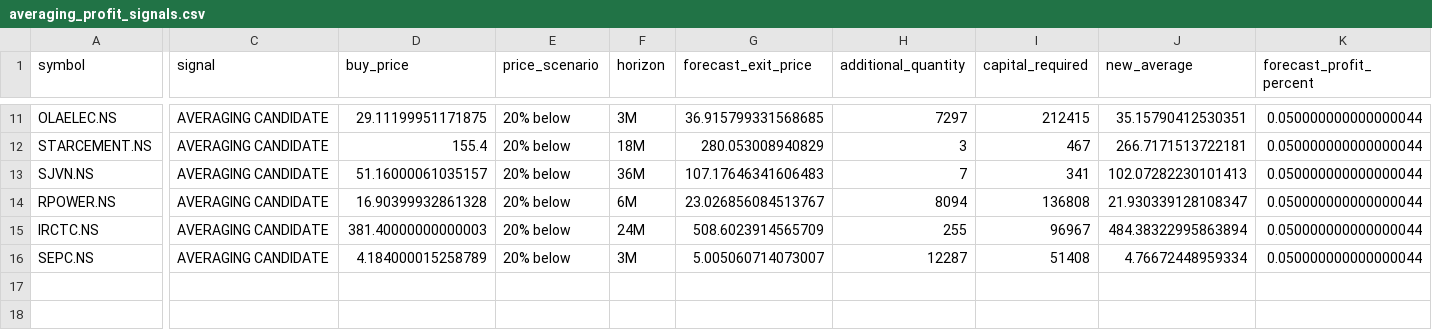
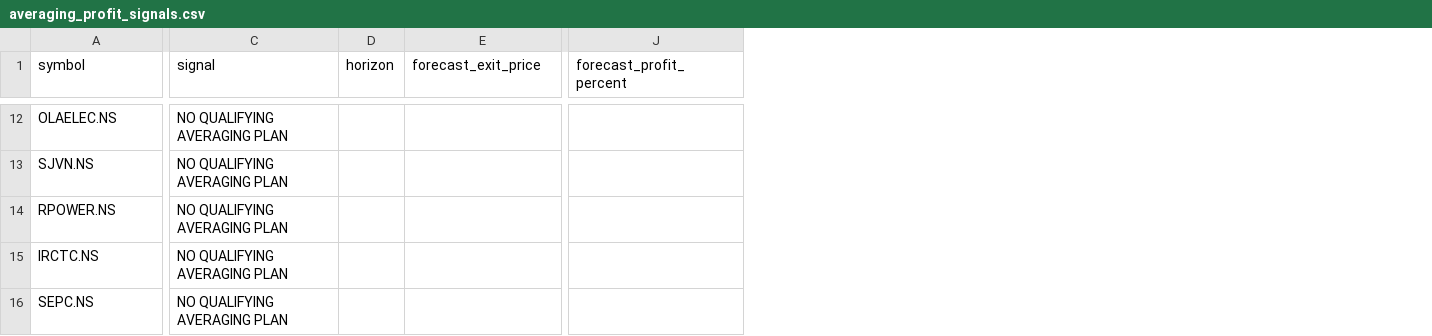
Before and after one commit to vishwasgarg5/portfolio, a CSV file: predictions/averaging_profit_signals.csv, drawn as a sheet; only a part is shown, gaps mark what is left out; removed rows and columns are numbered as before the commit, all else as after; rows hold the shown columns only; the diff covers the shown part only; the diff names each change by its address in the sheet, - before the commit and + after, or states it on an @@ line.

```diff
--- a/predictions/averaging_profit_signals.csv
+++ b/predictions/averaging_profit_signals.csv
-column D (buy_price), row 11: 29.11199951171875; rows 13-16: 51.16000061035157 | 16.90399932861328 | 381.40000000000003 | 4.184000015258789
-column E (price_scenario), row 11: 20% below; rows 13-16: all 20% below
-column H (additional_quantity), row 11: 7297; rows 13-16: 7 | 8094 | 255 | 12287
-column I (capital_required), row 11: 212415; rows 13-16: 341 | 136808 | 96967 | 51408
-column J (new_average), row 11: 35.15790412530351; rows 13-16: 102.07282230101413 | 21.930339128108347 | 484.38322995863894 | 4.76672448959334
-C12 (signal): AVERAGING CANDIDATE
+C12 (signal): NO QUALIFYING AVERAGING PLAN
-D12 (horizon): 3M
+D12 (horizon): (empty)
-E12 (forecast_exit_price): 36.915799331568685
+E12 (forecast_exit_price): (empty)
-J12 (forecast_profit_percent): 0.050000000000000044
+J12 (forecast_profit_percent): (empty)
-row 12: STARCEMENT.NS | AVERAGING CANDIDATE | 155.4 | 20% below | 18M | 280.053008940829 | 3 | 467 | 266.7171513722181 | 0.050000000000000044
-C13:C16 (signal): AVERAGING CANDIDATE
+C13:C16 (signal): NO QUALIFYING AVERAGING PLAN
-D13 (horizon): 36M
+D13 (horizon): (empty)
-E13 (forecast_exit_price): 107.17646341606483
+E13 (forecast_exit_price): (empty)
-J13:J16 (forecast_profit_percent): 0.050000000000000044
+J13:J16 (forecast_profit_percent): (empty)
-D14 (horizon): 6M
+D14 (horizon): (empty)
-E14 (forecast_exit_price): 23.026856084513767
+E14 (forecast_exit_price): (empty)
-D15 (horizon): 24M
+D15 (horizon): (empty)
-E15 (forecast_exit_price): 508.6023914565709
+E15 (forecast_exit_price): (empty)
-D16 (horizon): 3M
+D16 (horizon): (empty)
-E16 (forecast_exit_price): 5.005060714073007
+E16 (forecast_exit_price): (empty)
```
Also changed, not shown: 2 added rows, 1 removed row, 5 added columns, 1 removed column and 29 edited cells elsewhere in this file, data/IREDA_NS.csv, data/IRFC_NS.csv, 24 other files.
